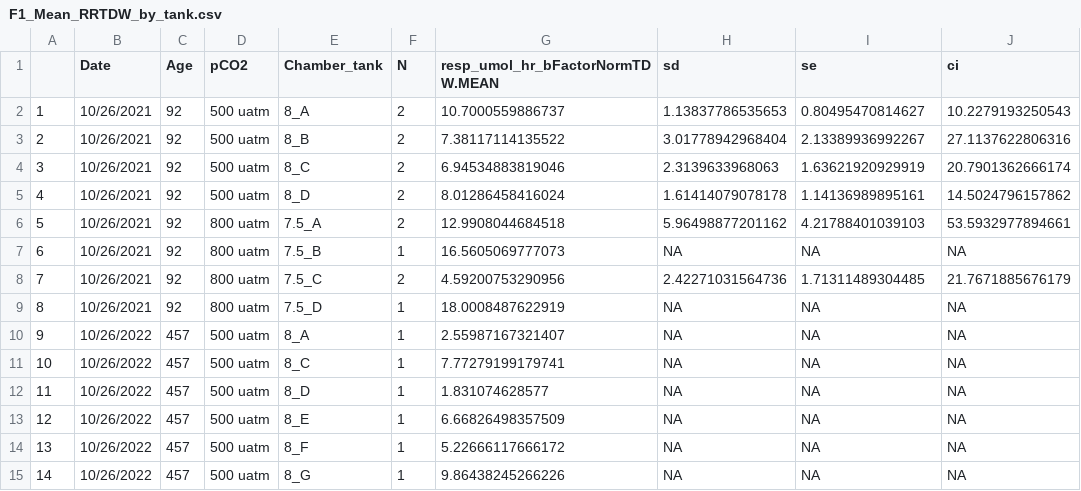
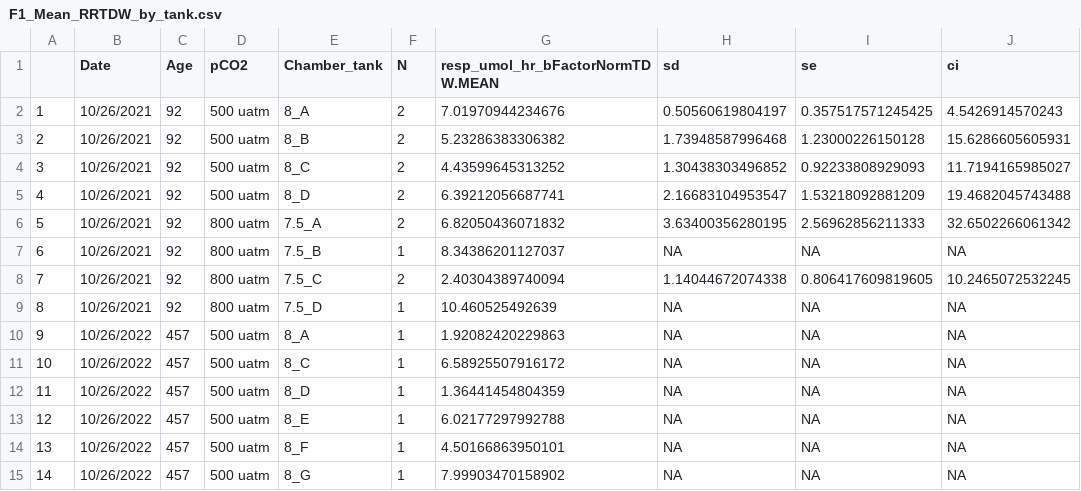
Before and after one commit to NEFSC/EAD-ASEB-Airradians_F1F2_Growout_OA, a CSV file: RAnalysis/Output/Respiration/F1/F1_Mean_RRTDW_by_tank.csv, drawn as a sheet; only a part is shown; the diff covers the shown part only.

```diff
--- a/RAnalysis/Output/Respiration/F1/F1_Mean_RRTDW_by_tank.csv
+++ b/RAnalysis/Output/Respiration/F1/F1_Mean_RRTDW_by_tank.csv
@@ -1,15 +1,15 @@
 "","Date","Age","pCO2","Chamber_tank","N","resp_umol_hr_bFactorNormTDW.MEAN","sd","se","ci"
-"1","10/26/2021",92,"500 uatm","8_A",2,10.7000559886737,1.13837786535653,0.80495470814627,10.2279193250543
-"2","10/26/2021",92,"500 uatm","8_B",2,7.38117114135522,3.01778942968404,2.13389936992267,27.1137622806316
-"3","10/26/2021",92,"500 uatm","8_C",2,6.94534883819046,2.3139633968063,1.63621920929919,20.7901362666174
-"4","10/26/2021",92,"500 uatm","8_D",2,8.01286458416024,1.61414079078178,1.14136989895161,14.5024796157862
-"5","10/26/2021",92,"800 uatm","7.5_A",2,12.9908044684518,5.96498877201162,4.21788401039103,53.5932977894661
-"6","10/26/2021",92,"800 uatm","7.5_B",1,16.5605069777073,NA,NA,NA
-"7","10/26/2021",92,"800 uatm","7.5_C",2,4.59200753290956,2.42271031564736,1.71311489304485,21.7671885676179
-"8","10/26/2021",92,"800 uatm","7.5_D",1,18.0008487622919,NA,NA,NA
-"9","10/26/2022",457,"500 uatm","8_A",1,2.55987167321407,NA,NA,NA
-"10","10/26/2022",457,"500 uatm","8_C",1,7.77279199179741,NA,NA,NA
-"11","10/26/2022",457,"500 uatm","8_D",1,1.831074628577,NA,NA,NA
-"12","10/26/2022",457,"500 uatm","8_E",1,6.66826498357509,NA,NA,NA
-"13","10/26/2022",457,"500 uatm","8_F",1,5.22666117666172,NA,NA,NA
-"14","10/26/2022",457,"500 uatm","8_G",1,9.86438245266226,NA,NA,NA
+"1","10/26/2021",92,"500 uatm","8_A",2,7.01970944234676,0.50560619804197,0.357517571245425,4.5426914570243
+"2","10/26/2021",92,"500 uatm","8_B",2,5.23286383306382,1.73948587996468,1.23000226150128,15.6286605605931
+"3","10/26/2021",92,"500 uatm","8_C",2,4.43599645313252,1.30438303496852,0.92233808929093,11.7194165985027
+"4","10/26/2021",92,"500 uatm","8_D",2,6.39212056687741,2.16683104953547,1.53218092881209,19.4682045743488
+"5","10/26/2021",92,"800 uatm","7.5_A",2,6.82050436071832,3.63400356280195,2.56962856211333,32.6502266061342
+"6","10/26/2021",92,"800 uatm","7.5_B",1,8.34386201127037,NA,NA,NA
+"7","10/26/2021",92,"800 uatm","7.5_C",2,2.40304389740094,1.14044672074338,0.806417609819605,10.2465072532245
+"8","10/26/2021",92,"800 uatm","7.5_D",1,10.460525492639,NA,NA,NA
+"9","10/26/2022",457,"500 uatm","8_A",1,1.92082420229863,NA,NA,NA
+"10","10/26/2022",457,"500 uatm","8_C",1,6.58925507916172,NA,NA,NA
+"11","10/26/2022",457,"500 uatm","8_D",1,1.36441454804359,NA,NA,NA
+"12","10/26/2022",457,"500 uatm","8_E",1,6.02177297992788,NA,NA,NA
+"13","10/26/2022",457,"500 uatm","8_F",1,4.50166863950101,NA,NA,NA
+"14","10/26/2022",457,"500 uatm","8_G",1,7.99903470158902,NA,NA,NA
```
Also changed, not shown: 74 edited cells elsewhere in this file, RAnalysis/Output/Respiration/F1/F1_Mean_RRLength_by_tank.csv, RAnalysis/Output/Respiration/F1/F1_RR_LENGTH_Ttests.csv, 11 other files.
